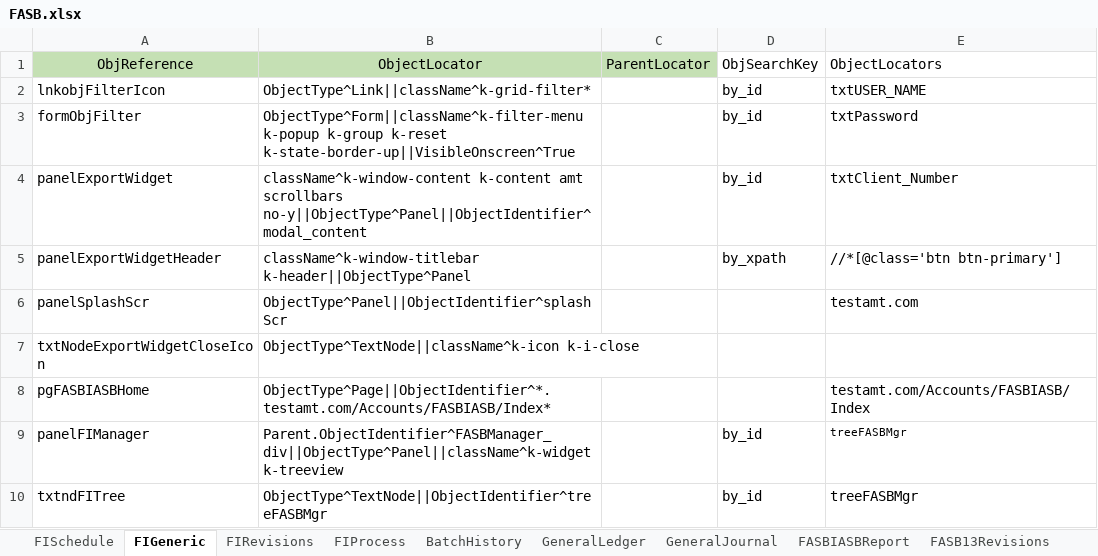
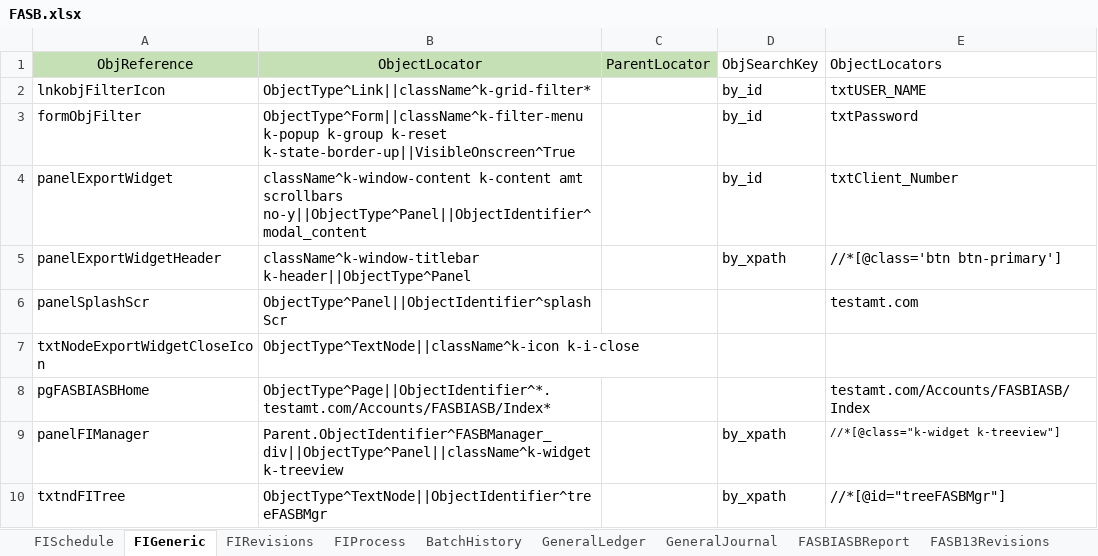
Before and after one commit to shahriarkamal-dsi/AMT-TestFrameWork, an Excel workbook: src/main/resources/objectLocator/FASB.xlsx, sheet FIGeneric, drawn as a sheet; values as stored, in another font and other column widths than the file's, no borders; conditional formats not drawn; the diff names each change by its address in the sheet, - before the commit and + after, or states it on an @@ line.

```diff
--- a/src/main/resources/objectLocator/FASB.xlsx (sheet FIGeneric)
+++ b/src/main/resources/objectLocator/FASB.xlsx (sheet FIGeneric)
-D9:D10: by_id
+D9:D10: by_xpath
-E9: treeFASBMgr
+E9: //*[@class="k-widget k-treeview"]
-E10: treeFASBMgr
+E10: //*[@id="treeFASBMgr"]
```
Also changed, not shown: 9 other files.
